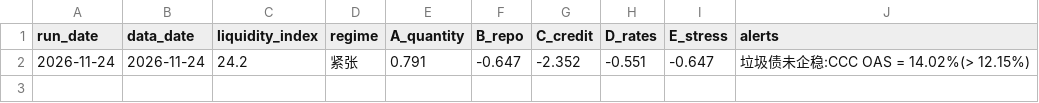
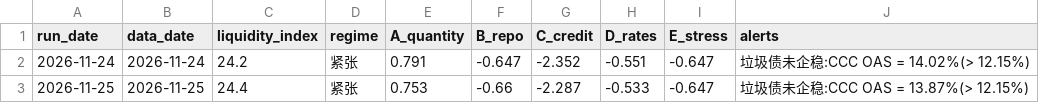
Before and after one commit to bingjiw/liquidity-monitor, a CSV file: output/daily_log.csv, drawn as a sheet; the diff names each change by its address in the sheet, - before the commit and + after, or states it on an @@ line.

```diff
--- a/output/daily_log.csv
+++ b/output/daily_log.csv
+row 3: 2026-11-25 | 2026-11-25 | 24.4 | 紧张 | 0.753 | -0.66 | -2.287 | -0.533 | -0.647 | 垃圾债未企稳:CCC OAS = 13.87%(> 12.15%)
```
Also changed, not shown: output/liquidity_history.csv, output/market.csv, 7 other files.
